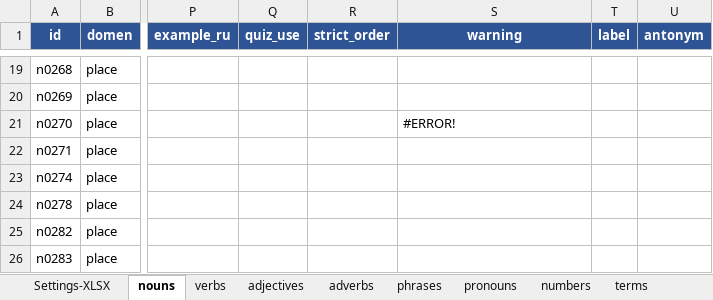
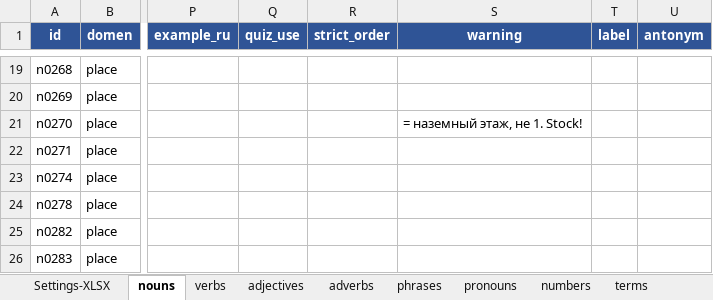
Before and after one commit to R4-studio/deutsch-tools, an Excel workbook: database.xlsx, sheet nouns, drawn as a sheet; only a part is shown, gaps mark what is left out; values as stored, in another font and other column widths than the file's, no borders; formulas without a stored value are shown as written; charts and pictures not drawn; the diff names each change by its address in the sheet, - before the commit and + after, or states it on an @@ line.

```diff
--- a/database.xlsx (sheet nouns)
+++ b/database.xlsx (sheet nouns)
-S21 (warning): #ERROR!
+S21 (warning): = наземный этаж, не 1. Stock!
```
Also changed, not shown: sheet verbs, charts or pictures, 1 other file.
